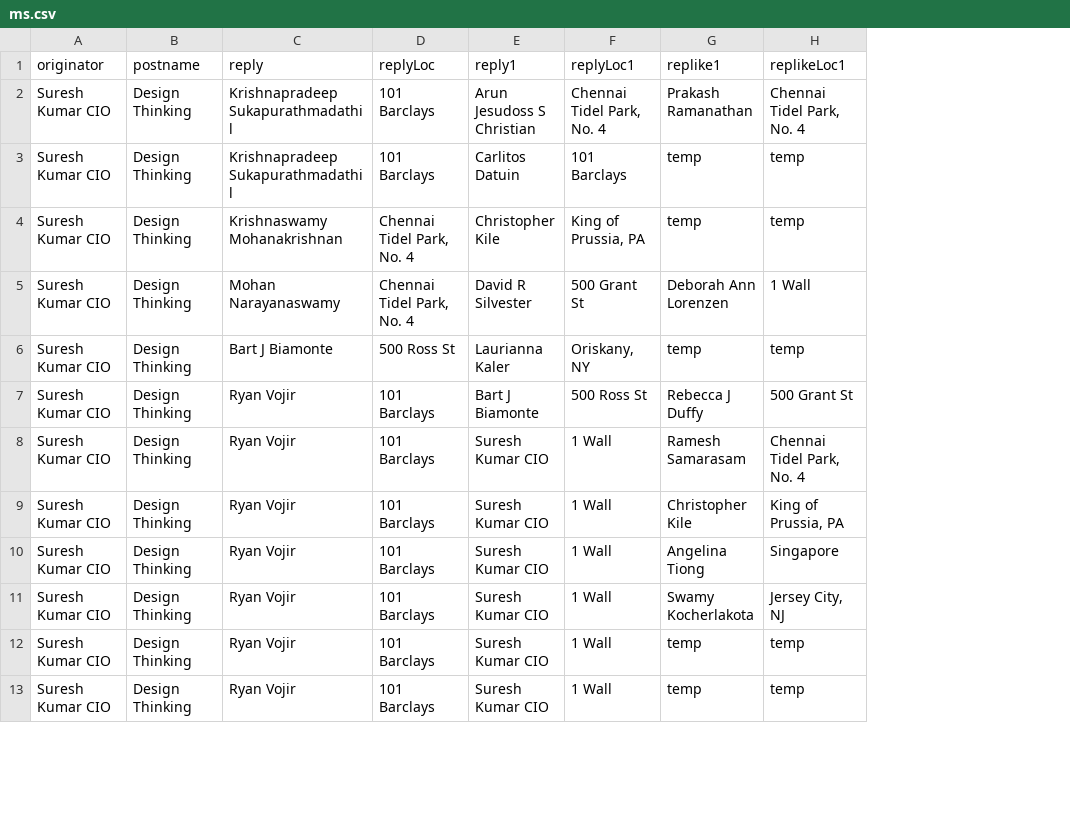
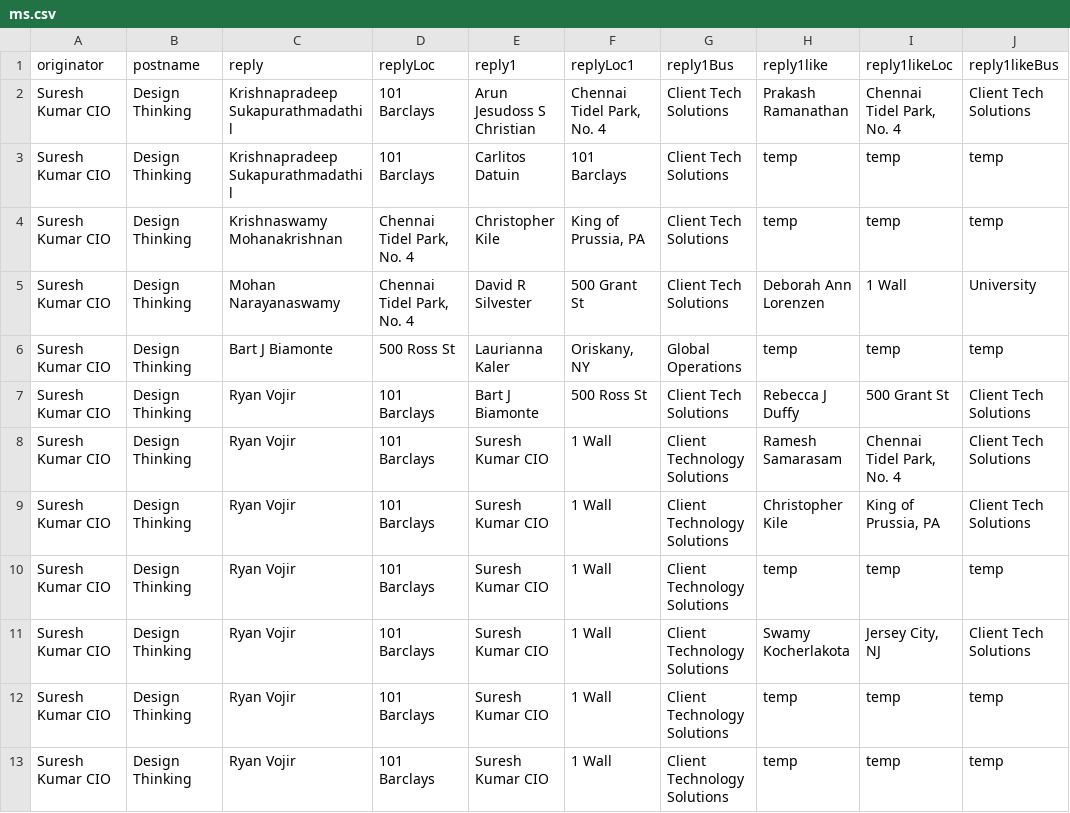
Before and after one commit to edschembor/edschembor.github.io, a CSV file: ms.csv, drawn as a sheet; only a part is shown; addresses are those after the commit; the diff names each change by its address in the sheet, - before the commit and + after, or states it on an @@ line.

Commit message:
Update ms.csv

```diff
--- a/ms.csv
+++ b/ms.csv
+column G (reply1Bus), rows 2-13: Client Tech Solutions | Client Tech Solutions | Client Tech Solutions | Client Tech Solutions | Global Operations | Client Tech Solutions | Client Technology Solutions | Client Technology Solutions | Client Technology Solutions | Client Technology Solutions | Client Technology Solutions | Client Technology Solutions
+column J (reply1likeBus), rows 2-13: Client Tech Solutions | temp | temp | University | temp | Client Tech Solutions | Client Tech Solutions | Client Tech Solutions | temp | Client Tech Solutions | temp | temp
-H1: replike1
+H1: reply1like
-I1: replikeLoc1
+I1: reply1likeLoc
-H10 (reply1like): Angelina Tiong
+H10 (reply1like): temp
-I10 (reply1likeLoc): Singapore
+I10 (reply1likeLoc): temp
```
